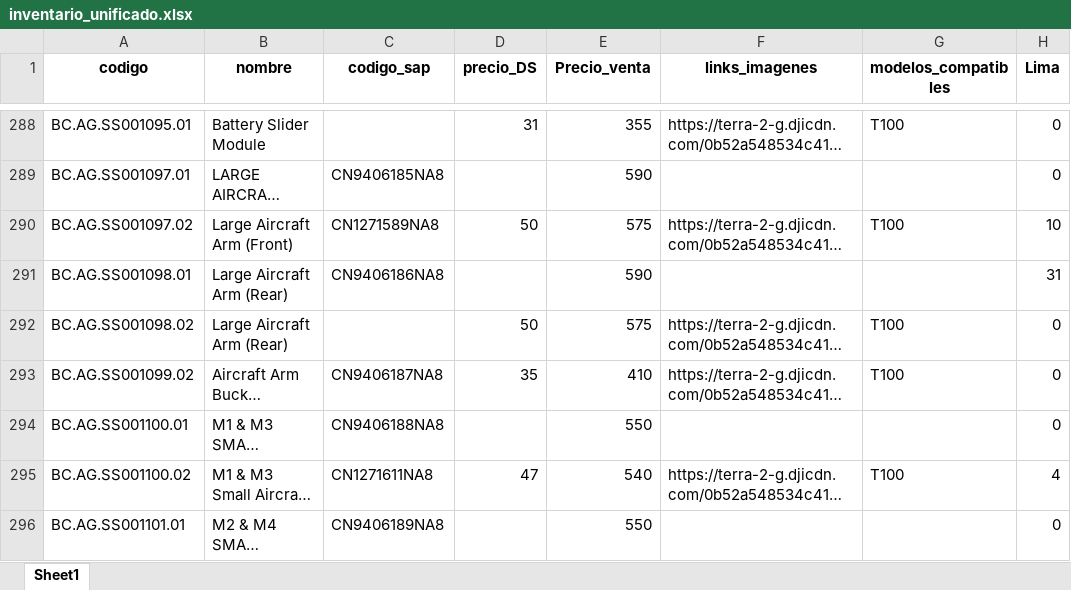
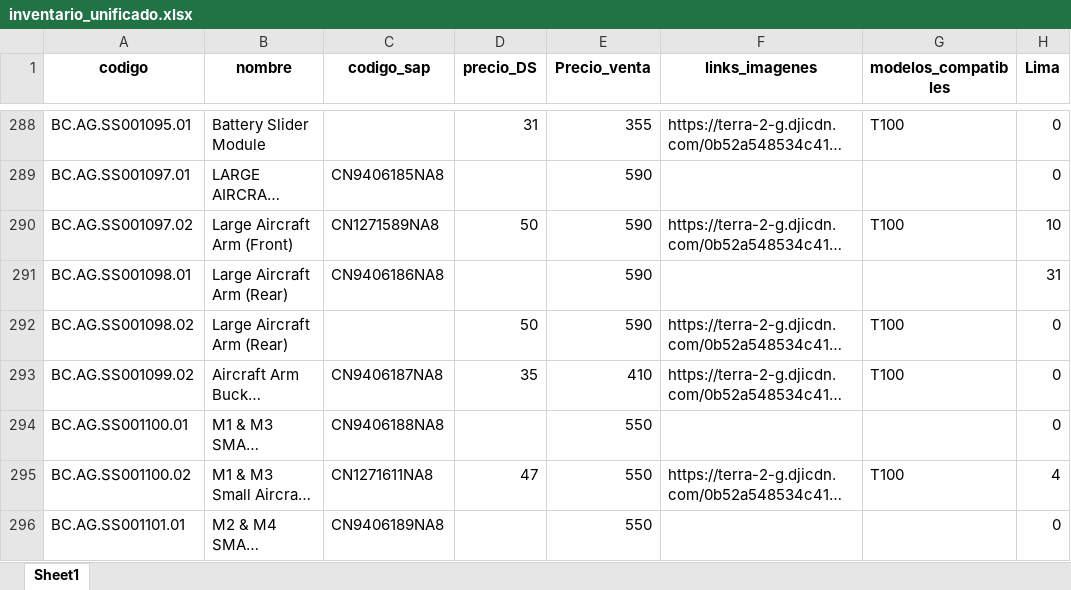
Before and after one commit to sergios1312/agras_comercial, an Excel workbook: inventario_unificado.xlsx, sheet Sheet1, drawn as a sheet; only a part is shown, gaps mark what is left out; long unchanged cells end in …; values as stored, in another font and other column widths than the file's, no borders; the diff covers the shown part only; the diff names each change by its address in the sheet, - before the commit and + after, or states it on an @@ line.

```diff
--- a/inventario_unificado.xlsx (sheet Sheet1)
+++ b/inventario_unificado.xlsx (sheet Sheet1)
-E290 (Precio_venta): 575
+E290 (Precio_venta): 590
-E292 (Precio_venta): 575
+E292 (Precio_venta): 590
-E295 (Precio_venta): 540
+E295 (Precio_venta): 550
```
Also changed, not shown: 39 edited cells elsewhere in this sheet, 9 other files.
